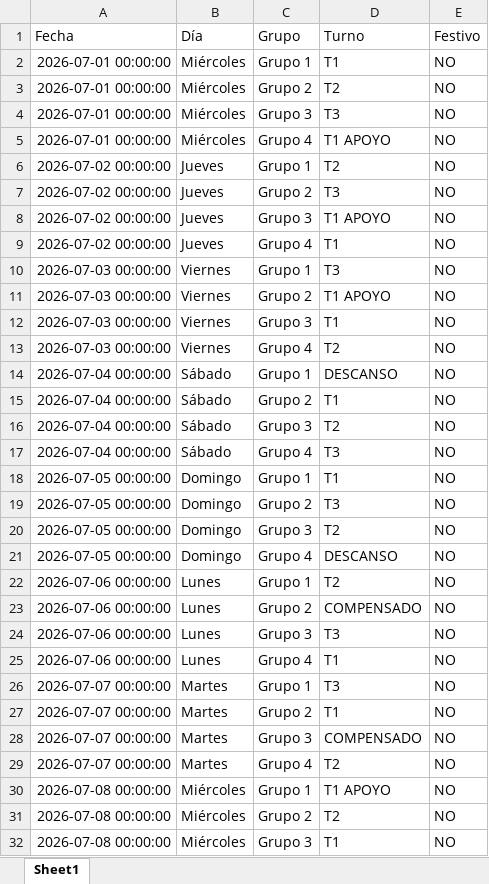
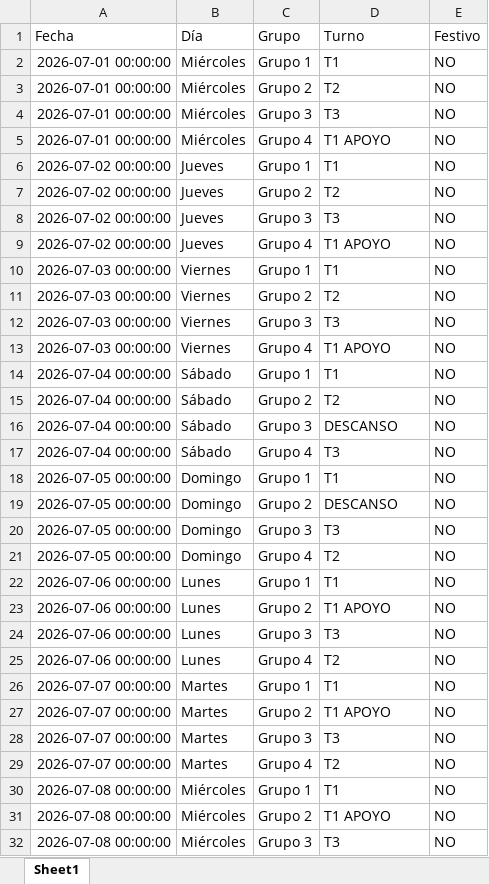
Before and after one commit to RichGuep/MovilGo, an Excel workbook: malla_historica.xlsx, sheet Sheet1, drawn as a sheet; only a part is shown; values as stored, in another font and other column widths than the file's, no borders; the diff covers the shown part only; the diff names each change by its address in the sheet, - before the commit and + after, or states it on an @@ line.

Commit message:
update

```diff
--- a/malla_historica.xlsx (sheet Sheet1)
+++ b/malla_historica.xlsx (sheet Sheet1)
-D6 (Turno): T2
+D6 (Turno): T1
-D7 (Turno): T3
+D7 (Turno): T2
-D8 (Turno): T1 APOYO
+D8 (Turno): T3
-D9 (Turno): T1
+D9 (Turno): T1 APOYO
-D10 (Turno): T3
+D10 (Turno): T1
-D11 (Turno): T1 APOYO
+D11 (Turno): T2
-D12 (Turno): T1
+D12 (Turno): T3
-D13 (Turno): T2
+D13 (Turno): T1 APOYO
-D14 (Turno): DESCANSO
+D14 (Turno): T1
-D15 (Turno): T1
+D15 (Turno): T2
-D16 (Turno): T2
+D16 (Turno): DESCANSO
-D19 (Turno): T3
+D19 (Turno): DESCANSO
-D20 (Turno): T2
+D20 (Turno): T3
-D21 (Turno): DESCANSO
+D21 (Turno): T2
-D22 (Turno): T2
+D22 (Turno): T1
-D23 (Turno): COMPENSADO
+D23 (Turno): T1 APOYO
-D25 (Turno): T1
+D25 (Turno): T2
-D26 (Turno): T3
+D26 (Turno): T1
-D27 (Turno): T1
+D27 (Turno): T1 APOYO
-D28 (Turno): COMPENSADO
+D28 (Turno): T3
-D30 (Turno): T1 APOYO
+D30 (Turno): T1
-D31 (Turno): T2
+D31 (Turno): T1 APOYO
-D32 (Turno): T1
+D32 (Turno): T3
```
Also changed, not shown: 520 edited cells elsewhere in this sheet.
